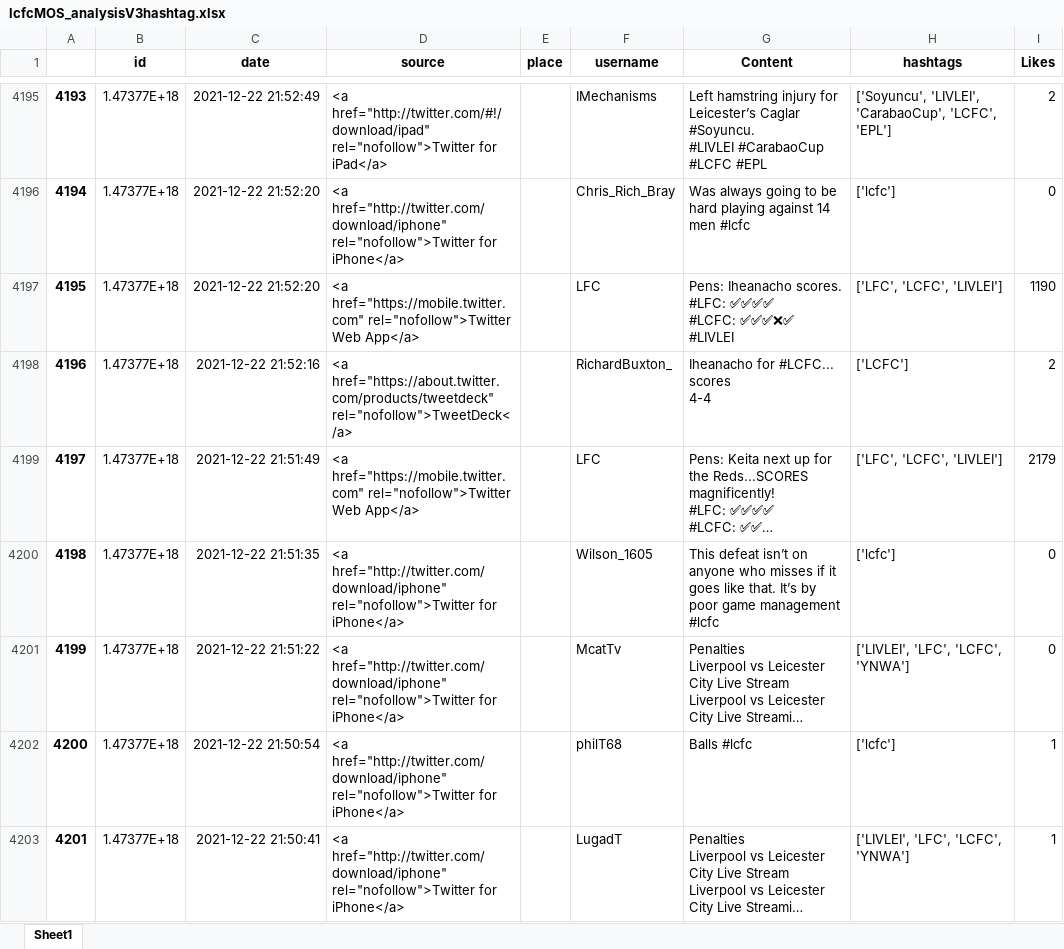
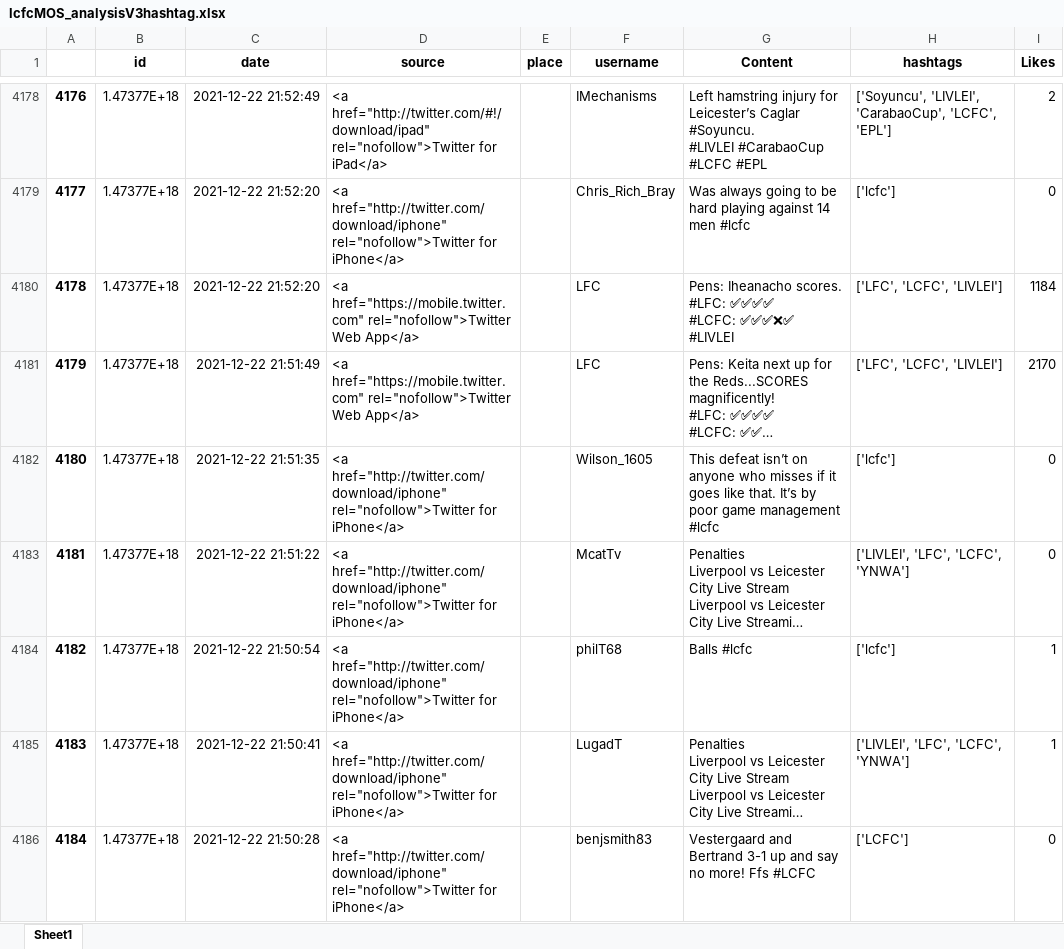
Before and after one commit to claytonborda/DissertationRepository2023, an Excel workbook: Dissertation 2023 - Bachelor Degree/MOS - Tweets 2022/Leicester Tweets MOS/lcfcMOS_analysisV3hashtag.xlsx, sheet Sheet1, drawn as a sheet; only a part is shown, gaps mark what is left out; the shorter side is filled out with more unchanged rows; long unchanged cells end in …; values as stored, in another font and other column widths than the file's, no borders; removed rows and columns are numbered as before the commit, all else as after; ↵ is a line break in a cell; the diff covers the shown part only; the diff names each change by its address in the sheet, - before the commit and + after, or states it on an @@ line.

Commit message:
Stop Words Implementation - Different types of Models. Continuation of Tweets Extracting, Logbook and Updated RQs

```diff
--- a/Dissertation 2023 - Bachelor Degree/MOS - Tweets 2022/Leicester Tweets MOS/lcfcMOS_analysisV3hashtag.xlsx (sheet Sheet1)
+++ b/Dissertation 2023 - Bachelor Degree/MOS - Tweets 2022/Leicester Tweets MOS/lcfcMOS_analysisV3hashtag.xlsx (sheet Sheet1)
@@ column A renumbered from row 20 down @@
-I4180 (Likes): 1190
+I4180 (Likes): 1184
-row 4198: 4196 | 1.47377E+18 | 2021-12-22 21:52:16 | <a href="https://about.twitter.com/products/tweetdeck" rel="nofollow">TweetDeck</a> |  | RichardBuxton_ | Iheanacho for #LCFC... scores ↵ 4-4 | ['LCFC'] | 2
-I4181 (Likes): 2179
+I4181 (Likes): 2170
```
Also changed, not shown: 11 added rows, 49 removed rows and 184 edited cells elsewhere in this sheet, Dissertation 2023 - Bachelor Degree/MOS - Tweets 2022/Leicester Tweets MOS/lcfcMOS_analysisV1hashtag.xlsx, Dissertation 2023 - Bachelor Degree/MOS - Tweets 2022/Leicester Tweets MOS/lcfcMOS_analysisV2hashtag.xlsx, 45 other files.
